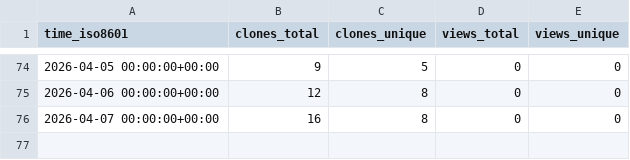
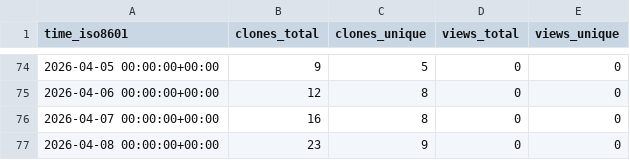
Before and after one commit to EarthSciML/AtmosphericDynamics.jl, a CSV file: EarthSciML/AtmosphericDynamics.jl/ghrs-data/views_clones_aggregate.csv, drawn as a sheet; only a part is shown, gaps mark what is left out.

```diff
--- a/EarthSciML/AtmosphericDynamics.jl/ghrs-data/views_clones_aggregate.csv
+++ b/EarthSciML/AtmosphericDynamics.jl/ghrs-data/views_clones_aggregate.csv
@@ -76 +76,2 @@ time_iso8601,clones_total,clones_unique,views_total,views_unique
 2026-04-07 00:00:00+00:00,16,8,0,0
+2026-04-08 00:00:00+00:00,23,9,0,0
```
Also changed, not shown: 1 other file.
